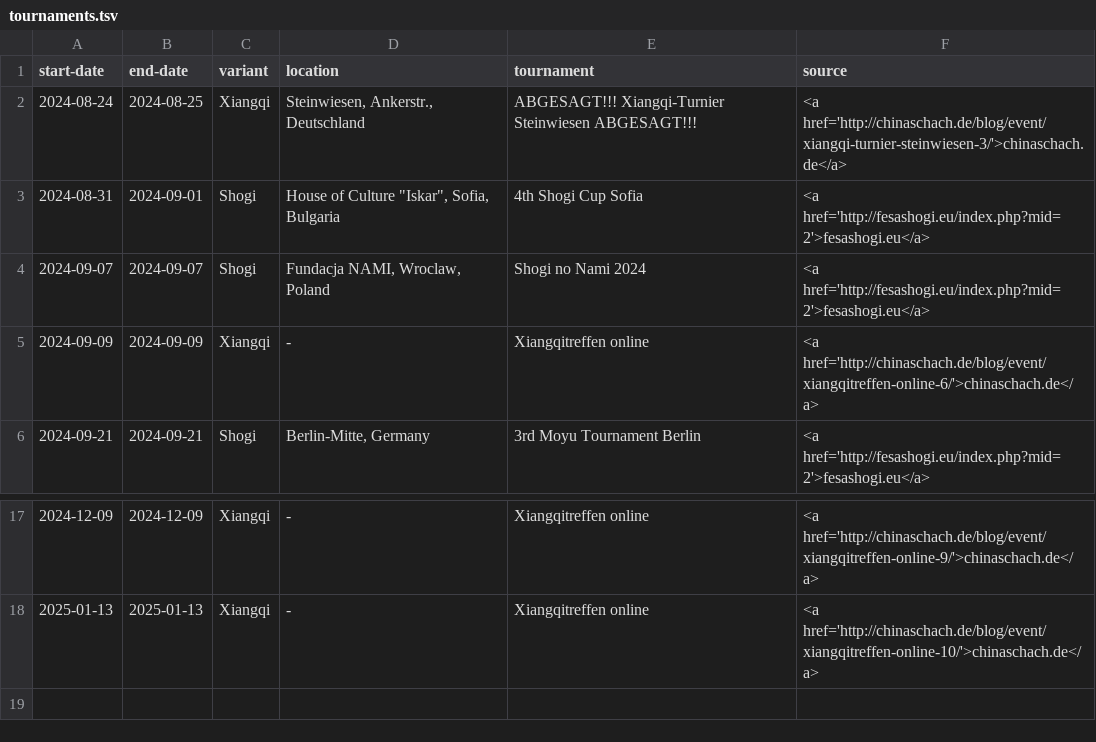
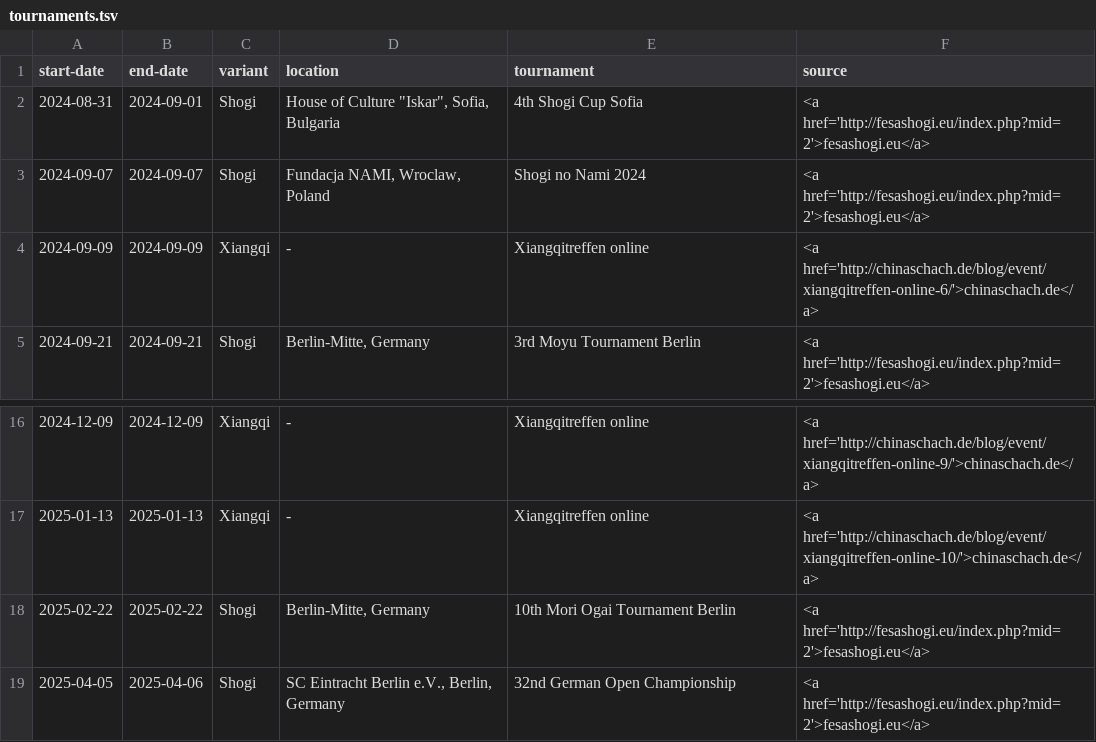
Before and after one commit to chess-variants/chess-variants.github.io, a TSV file: _data/tournaments.tsv, drawn as a sheet; only a part is shown, gaps mark what is left out.

```diff
--- a/_data/tournaments.tsv
+++ b/_data/tournaments.tsv
@@ -1,3 +1,2 @@
 start-date	end-date	variant	location	tournament	source
-2024-08-24	2024-08-25	Xiangqi	Steinwiesen, Ankerstr., Deutschland	ABGESAGT!!! Xiangqi-Turnier Steinwiesen ABGESAGT!!!	<a href='http://chinaschach.de/blog/event/xiangqi-turnier-steinwiesen-3/'>chinaschach.de</a>
 2024-08-31	2024-09-01	Shogi	"House of Culture ""Iskar"", Sofia, Bulgaria"	4th Shogi Cup Sofia	<a href='http://fesashogi.eu/index.php?mid=2'>fesashogi.eu</a>
@@ -18 +17,3 @@ start-date	end-date	variant	location	tournament	source
 2025-01-13	2025-01-13	Xiangqi	-	Xiangqitreffen online	<a href='http://chinaschach.de/blog/event/xiangqitreffen-online-10/'>chinaschach.de</a>
+2025-02-22	2025-02-22	Shogi	Berlin-Mitte, Germany	10th Mori Ogai Tournament Berlin	<a href='http://fesashogi.eu/index.php?mid=2'>fesashogi.eu</a>
+2025-04-05	2025-04-06	Shogi	SC Eintracht Berlin e.V., Berlin, Germany	32nd German Open Championship	<a href='http://fesashogi.eu/index.php?mid=2'>fesashogi.eu</a>
```
